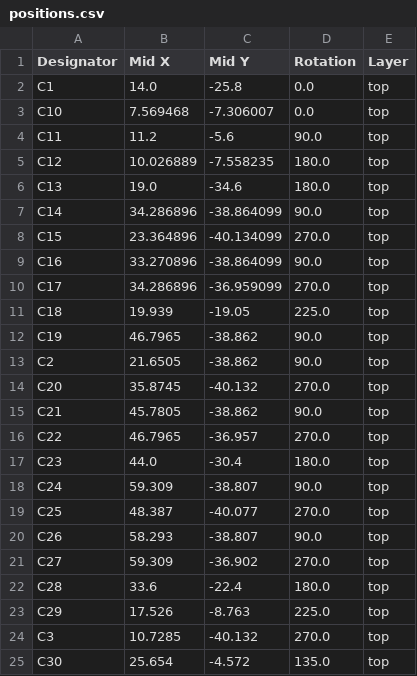
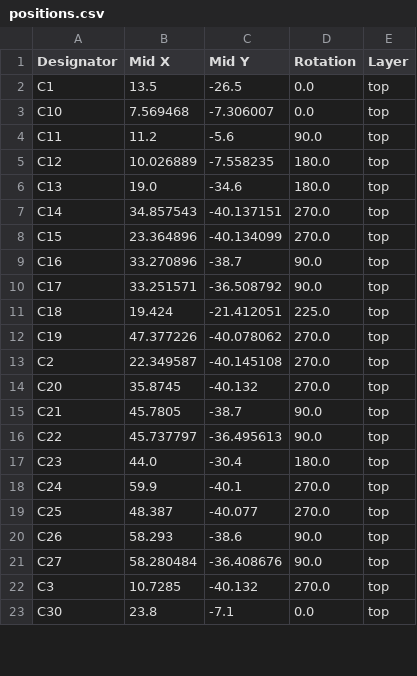
Before and after one commit to MASLAB/raven, a CSV file: pcb/production/positions.csv, drawn as a sheet; only a part is shown; the diff covers the shown part only.

Commit message:
Verify production files

```diff
--- a/pcb/production/positions.csv
+++ b/pcb/production/positions.csv
@@ -1,3 +1,3 @@
 Designator,Mid X,Mid Y,Rotation,Layer
-C1,14.0,-25.8,0.0,top
+C1,13.5,-26.5,0.0,top
 C10,7.569468,-7.306007,0.0,top
@@ -6,20 +6,18 @@ C12,10.026889,-7.558235,180.0,top
 C13,19.0,-34.6,180.0,top
-C14,34.286896,-38.864099,90.0,top
+C14,34.857543,-40.137151,270.0,top
 C15,23.364896,-40.134099,270.0,top
-C16,33.270896,-38.864099,90.0,top
-C17,34.286896,-36.959099,270.0,top
-C18,19.939,-19.05,225.0,top
-C19,46.7965,-38.862,90.0,top
-C2,21.6505,-38.862,90.0,top
+C16,33.270896,-38.7,90.0,top
+C17,33.251571,-36.508792,90.0,top
+C18,19.424,-21.412051,225.0,top
+C19,47.377226,-40.078062,270.0,top
+C2,22.349587,-40.145108,270.0,top
 C20,35.8745,-40.132,270.0,top
-C21,45.7805,-38.862,90.0,top
-C22,46.7965,-36.957,270.0,top
+C21,45.7805,-38.7,90.0,top
+C22,45.737797,-36.495613,90.0,top
 C23,44.0,-30.4,180.0,top
-C24,59.309,-38.807,90.0,top
+C24,59.9,-40.1,270.0,top
 C25,48.387,-40.077,270.0,top
-C26,58.293,-38.807,90.0,top
-C27,59.309,-36.902,270.0,top
-C28,33.6,-22.4,180.0,top
-C29,17.526,-8.763,225.0,top
+C26,58.293,-38.6,90.0,top
+C27,58.280484,-36.408676,90.0,top
 C3,10.7285,-40.132,270.0,top
-C30,25.654,-4.572,135.0,top
+C30,23.8,-7.1,0.0,top
```
Also changed, not shown: 2 added rows, 1 removed row and 105 edited cells elsewhere in this file, pcb/production/bom.csv, pcb/production/designators.csv, 2 other files.
